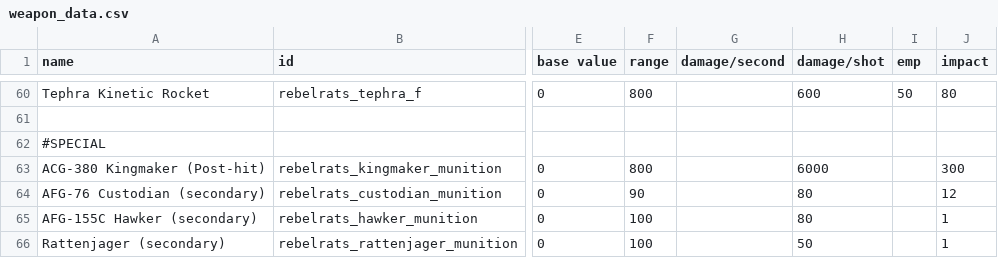
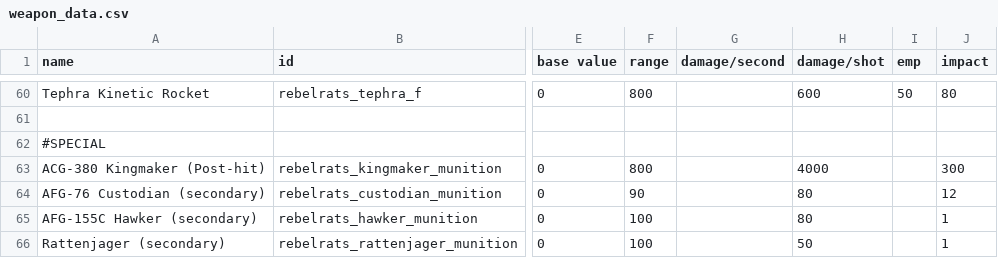
Before and after one commit to masterraven19/Rebel-Rats, a CSV file: data/weapons/weapon_data.csv, drawn as a sheet; only a part is shown, gaps mark what is left out; the diff covers the shown part only; the diff names each change by its address in the sheet, - before the commit and + after, or states it on an @@ line.

```diff
--- a/data/weapons/weapon_data.csv
+++ b/data/weapons/weapon_data.csv
-H63 (damage/shot): 6000
+H63 (damage/shot): 4000
```
Also changed, not shown: 16 edited cells elsewhere in this file, 4 other files.
